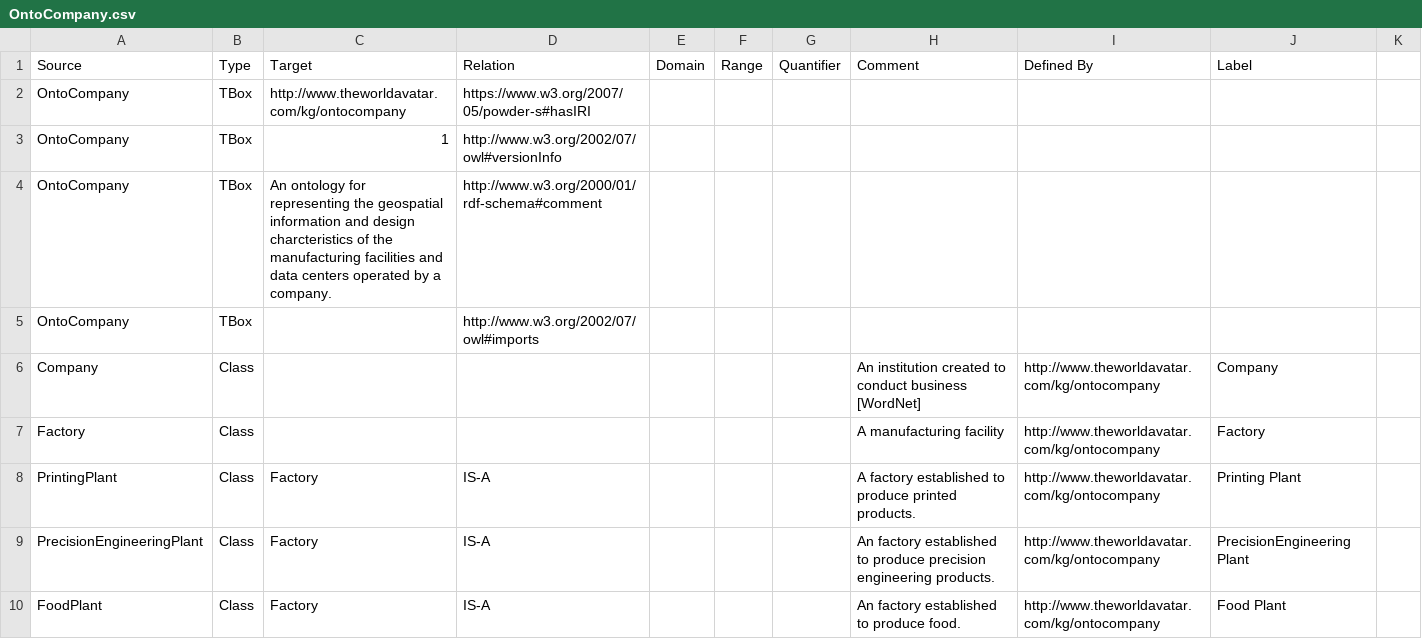
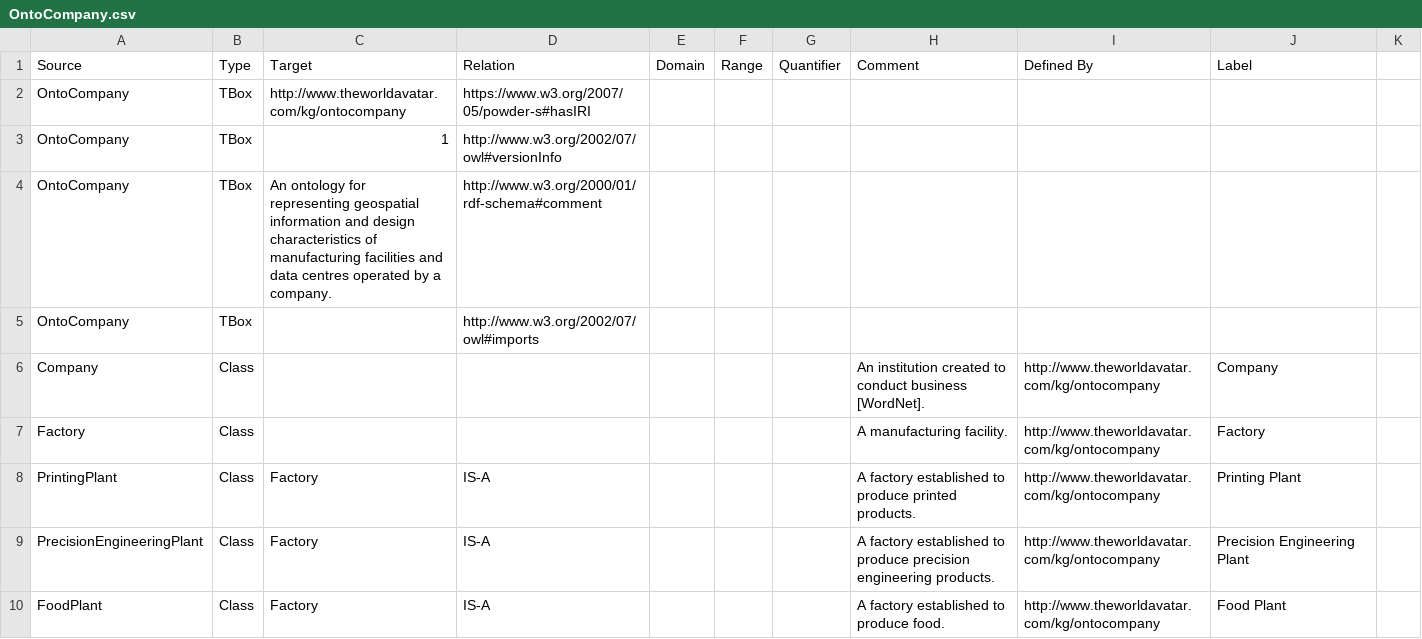
Before and after one commit to msff2/ontology, a CSV file: JPS_Ontology/ontology/ontocompany/OntoCompany.csv, drawn as a sheet; only a part is shown; the diff covers the shown part only.

Commit message:
1655-add-ontocompany-ontology: Refined OntoCompany.csv, generated OntoCompany.owl and edited OWL file to describe the fact that a chemical plant belongs to the chemical industry, a beverage plant belongs to the beverage industry, and so on.

```diff
--- a/JPS_Ontology/ontology/ontocompany/OntoCompany.csv
+++ b/JPS_Ontology/ontology/ontocompany/OntoCompany.csv
@@ -3,8 +3,8 @@ OntoCompany,TBox,http://www.theworldavatar.com/kg/ontocompany,https://www.w3.org
 OntoCompany,TBox,1,http://www.w3.org/2002/07/owl#versionInfo,,,,,,
-OntoCompany,TBox,"An ontology for representing the geospatial information and design charcteristics of the manufacturing facilities and data centers operated by a company.",http://www.w3.org/2000/01/rdf-schema#comment,,,,,,
+OntoCompany,TBox,An ontology for representing geospatial information and design characteristics of manufacturing facilities and data centres operated by a company.,http://www.w3.org/2000/01/rdf-schema#comment,,,,,,
 OntoCompany,TBox,,http://www.w3.org/2002/07/owl#imports,,,,,,
-Company,Class,,,,,,An institution created to conduct business [WordNet],http://www.theworldavatar.com/kg/ontocompany,Company
-Factory,Class,,,,,,A manufacturing facility,http://www.theworldavatar.com/kg/ontocompany,Factory
+Company,Class,,,,,,An institution created to conduct business [WordNet].,http://www.theworldavatar.com/kg/ontocompany,Company
+Factory,Class,,,,,,A manufacturing facility.,http://www.theworldavatar.com/kg/ontocompany,Factory
 PrintingPlant,Class,Factory,IS-A,,,,A factory established to produce printed products.,http://www.theworldavatar.com/kg/ontocompany,Printing Plant
-PrecisionEngineeringPlant,Class,Factory,IS-A,,,,An factory established to produce precision engineering products.,http://www.theworldavatar.com/kg/ontocompany,PrecisionEngineering Plant
-FoodPlant,Class,Factory,IS-A,,,,An factory established to produce food.,http://www.theworldavatar.com/kg/ontocompany,Food Plant
+PrecisionEngineeringPlant,Class,Factory,IS-A,,,,A factory established to produce precision engineering products.,http://www.theworldavatar.com/kg/ontocompany,Precision Engineering Plant
+FoodPlant,Class,Factory,IS-A,,,,A factory established to produce food.,http://www.theworldavatar.com/kg/ontocompany,Food Plant
```
Also changed, not shown: 1 removed row and 54 edited cells elsewhere in this file, 1 other file.
